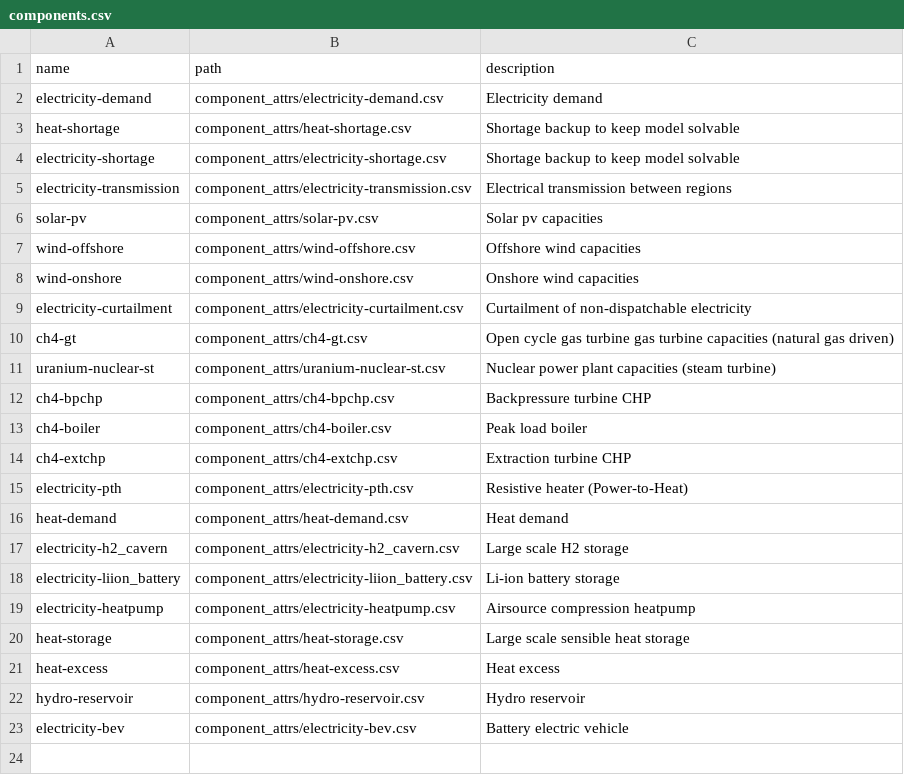
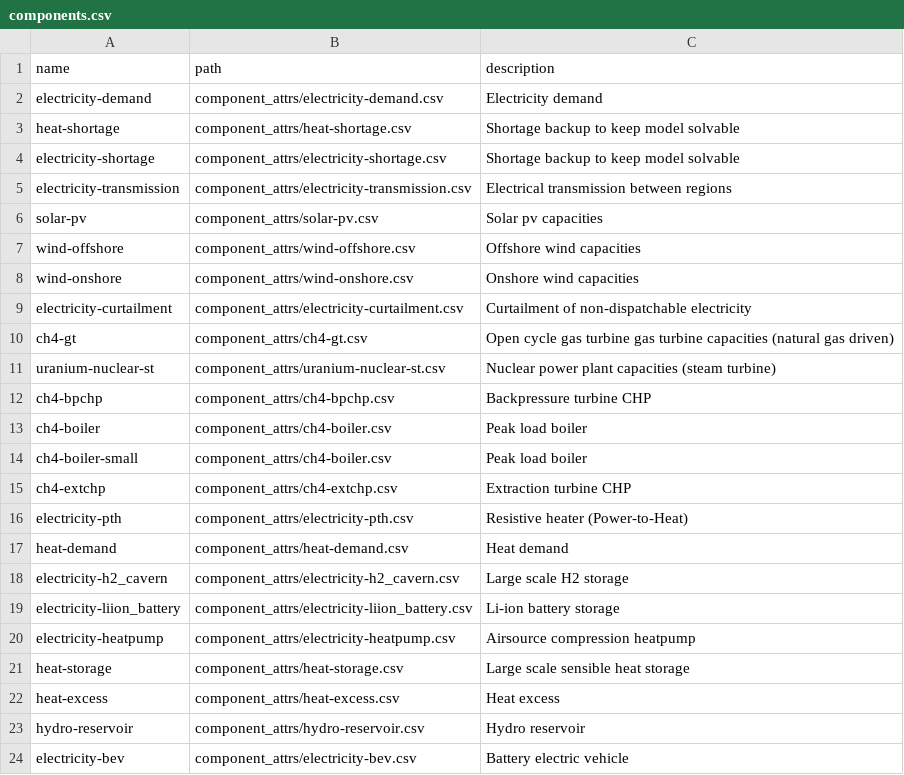
Before and after one commit to modex-flexmex/oemof-flexmex, a CSV file: oemoflex/model_structure/components.csv, drawn as a sheet; the diff names each change by its address in the sheet, - before the commit and + after, or states it on an @@ line.

Commit message:
Complete implementing the 'small' boiler for usecase 4 * not consistent yet, but works for the moment

```diff
--- a/oemoflex/model_structure/components.csv
+++ b/oemoflex/model_structure/components.csv
+row 14: ch4-boiler-small | component_attrs/ch4-boiler.csv | Peak load boiler
```
Also changed, not shown: 4 other files.
